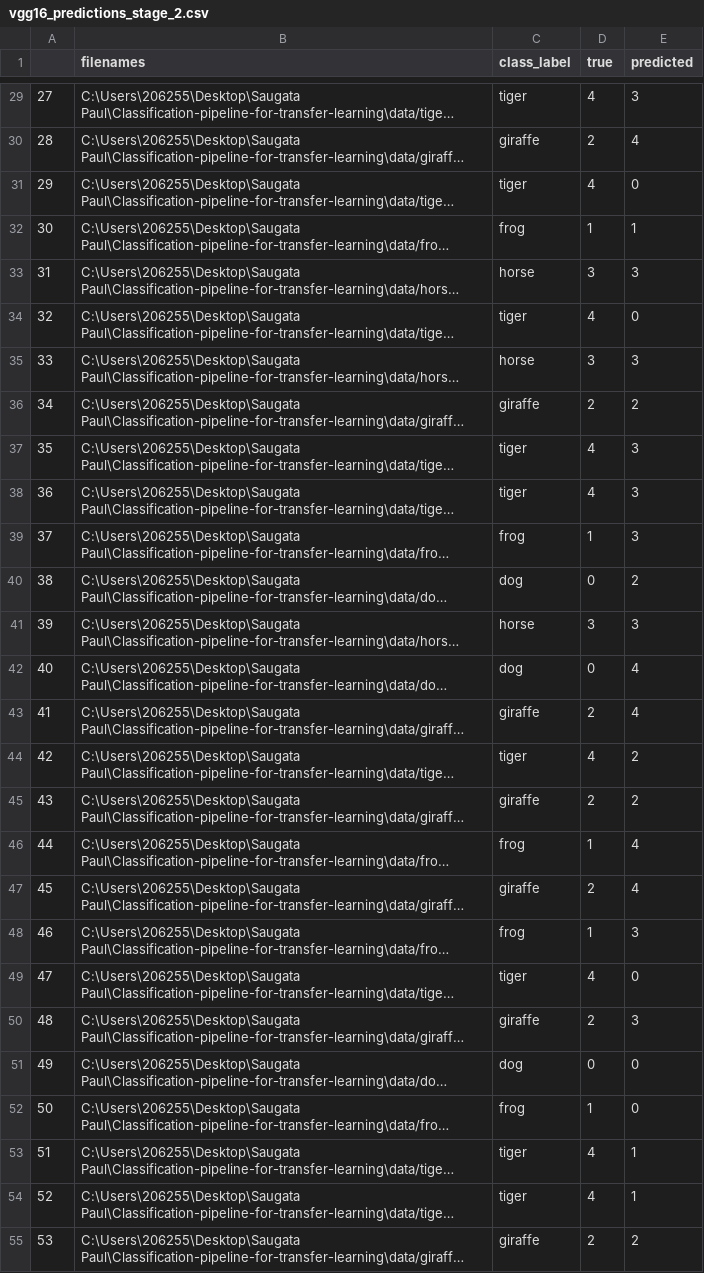
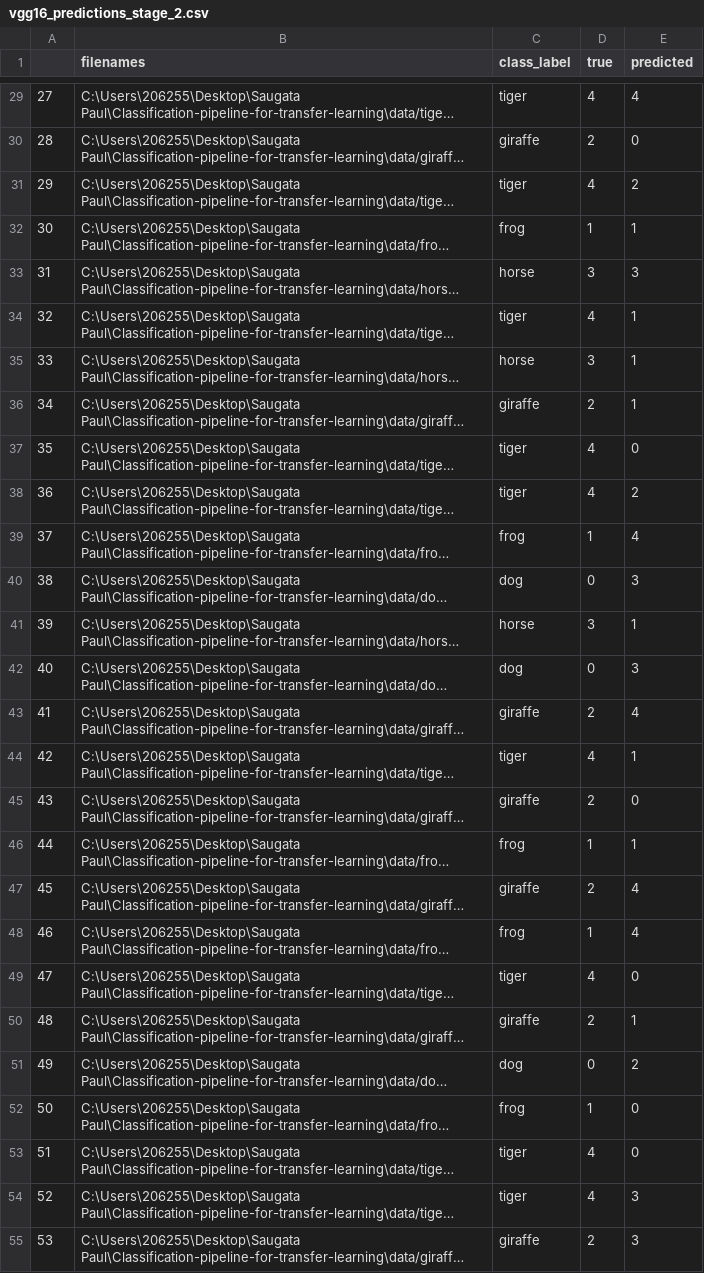
Before and after one commit to saugatapaul1010/Classification-Pipeline, a CSV file: evaluation/vgg16_predictions_stage_2.csv, drawn as a sheet; only a part is shown, gaps mark what is left out; long unchanged cells end in …; the diff covers the shown part only; the diff names each change by its address in the sheet, - before the commit and + after, or states it on an @@ line.

```diff
--- a/evaluation/vgg16_predictions_stage_2.csv
+++ b/evaluation/vgg16_predictions_stage_2.csv
-E29 (predicted): 3
+E29 (predicted): 4
-E30 (predicted): 4
+E30 (predicted): 0
-E31 (predicted): 0
+E31 (predicted): 2
-E34 (predicted): 0
+E34 (predicted): 1
-E35 (predicted): 3
+E35 (predicted): 1
-E36 (predicted): 2
+E36 (predicted): 1
-E37 (predicted): 3
+E37 (predicted): 0
-E38 (predicted): 3
+E38 (predicted): 2
-E39 (predicted): 3
+E39 (predicted): 4
-E40 (predicted): 2
+E40 (predicted): 3
-E41 (predicted): 3
+E41 (predicted): 1
-E42 (predicted): 4
+E42 (predicted): 3
-E44 (predicted): 2
+E44 (predicted): 1
-E45 (predicted): 2
+E45 (predicted): 0
-E46 (predicted): 4
+E46 (predicted): 1
-E48 (predicted): 3
+E48 (predicted): 4
-E50 (predicted): 3
+E50 (predicted): 1
-E51 (predicted): 0
+E51 (predicted): 2
-E53 (predicted): 1
+E53 (predicted): 0
-E54 (predicted): 1
+E54 (predicted): 3
-E55 (predicted): 2
+E55 (predicted): 3
```
Also changed, not shown: 101 edited cells elsewhere in this file, evaluation/vgg16_class_report_stage_1.csv, evaluation/vgg16_class_report_stage_2.csv, 17 other files.
